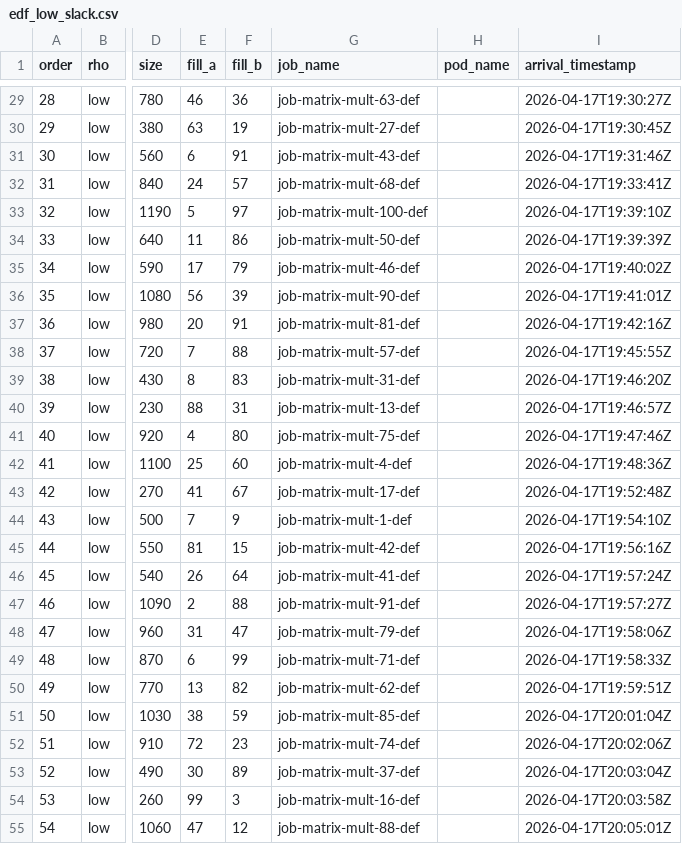
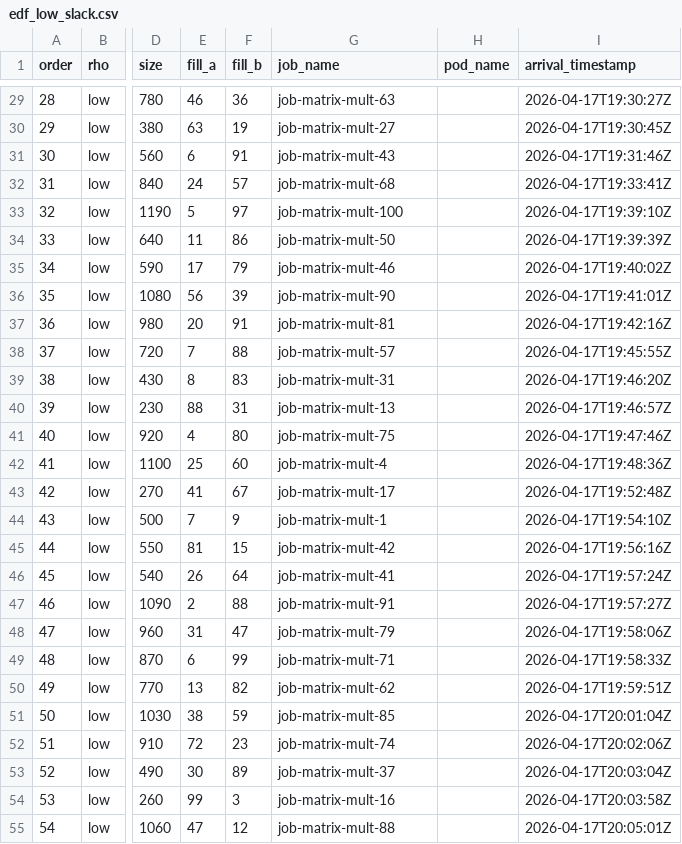
Before and after one commit to evelynphs/kube-custom-scheduler, a CSV file: edf_low_slack.csv, drawn as a sheet; only a part is shown, gaps mark what is left out; the diff covers the shown part only; the diff names each change by its address in the sheet, - before the commit and + after, or states it on an @@ line.

```diff
--- a/edf_low_slack.csv
+++ b/edf_low_slack.csv
-G29 (job_name): job-matrix-mult-63-def
+G29 (job_name): job-matrix-mult-63
-G30 (job_name): job-matrix-mult-27-def
+G30 (job_name): job-matrix-mult-27
-G31 (job_name): job-matrix-mult-43-def
+G31 (job_name): job-matrix-mult-43
-G32 (job_name): job-matrix-mult-68-def
+G32 (job_name): job-matrix-mult-68
-G33 (job_name): job-matrix-mult-100-def
+G33 (job_name): job-matrix-mult-100
-G34 (job_name): job-matrix-mult-50-def
+G34 (job_name): job-matrix-mult-50
-G35 (job_name): job-matrix-mult-46-def
+G35 (job_name): job-matrix-mult-46
-G36 (job_name): job-matrix-mult-90-def
+G36 (job_name): job-matrix-mult-90
-G37 (job_name): job-matrix-mult-81-def
+G37 (job_name): job-matrix-mult-81
-G38 (job_name): job-matrix-mult-57-def
+G38 (job_name): job-matrix-mult-57
-G39 (job_name): job-matrix-mult-31-def
+G39 (job_name): job-matrix-mult-31
-G40 (job_name): job-matrix-mult-13-def
+G40 (job_name): job-matrix-mult-13
-G41 (job_name): job-matrix-mult-75-def
+G41 (job_name): job-matrix-mult-75
-G42 (job_name): job-matrix-mult-4-def
+G42 (job_name): job-matrix-mult-4
-G43 (job_name): job-matrix-mult-17-def
+G43 (job_name): job-matrix-mult-17
-G44 (job_name): job-matrix-mult-1-def
+G44 (job_name): job-matrix-mult-1
-G45 (job_name): job-matrix-mult-42-def
+G45 (job_name): job-matrix-mult-42
-G46 (job_name): job-matrix-mult-41-def
+G46 (job_name): job-matrix-mult-41
-G47 (job_name): job-matrix-mult-91-def
+G47 (job_name): job-matrix-mult-91
-G48 (job_name): job-matrix-mult-79-def
+G48 (job_name): job-matrix-mult-79
-G49 (job_name): job-matrix-mult-71-def
+G49 (job_name): job-matrix-mult-71
-G50 (job_name): job-matrix-mult-62-def
+G50 (job_name): job-matrix-mult-62
-G51 (job_name): job-matrix-mult-85-def
+G51 (job_name): job-matrix-mult-85
-G52 (job_name): job-matrix-mult-74-def
+G52 (job_name): job-matrix-mult-74
-G53 (job_name): job-matrix-mult-37-def
+G53 (job_name): job-matrix-mult-37
-G54 (job_name): job-matrix-mult-16-def
+G54 (job_name): job-matrix-mult-16
-G55 (job_name): job-matrix-mult-88-def
+G55 (job_name): job-matrix-mult-88
```
Also changed, not shown: 73 edited cells elsewhere in this file.
